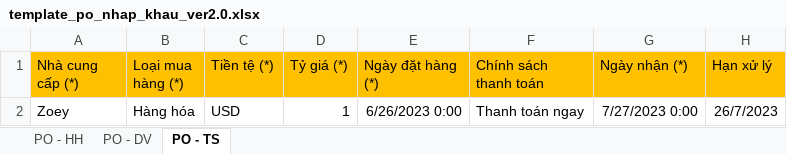
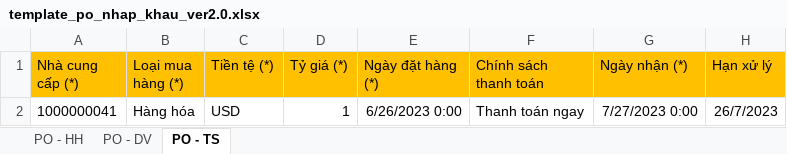
Before and after one commit to Onnet-Consulting/forlife, an Excel workbook: addons/custom/forlife_purchase/static/src/xlsx/template_po_nhap_khau_ver2.0.xlsx, sheet PO - TS, drawn as a sheet; only a part is shown; values as stored, in another font and other column widths than the file's, no borders; the diff names each change by its address in the sheet, - before the commit and + after, or states it on an @@ line.

```diff
--- a/addons/custom/forlife_purchase/static/src/xlsx/template_po_nhap_khau_ver2.0.xlsx (sheet PO - TS)
+++ b/addons/custom/forlife_purchase/static/src/xlsx/template_po_nhap_khau_ver2.0.xlsx (sheet PO - TS)
-A2 (Nhà cung cấp (*)): Zoey
+A2 (Nhà cung cấp (*)): 1000000041
```
Also changed, not shown: sheet PO - HH, sheet PO - DV, 2 other files.
